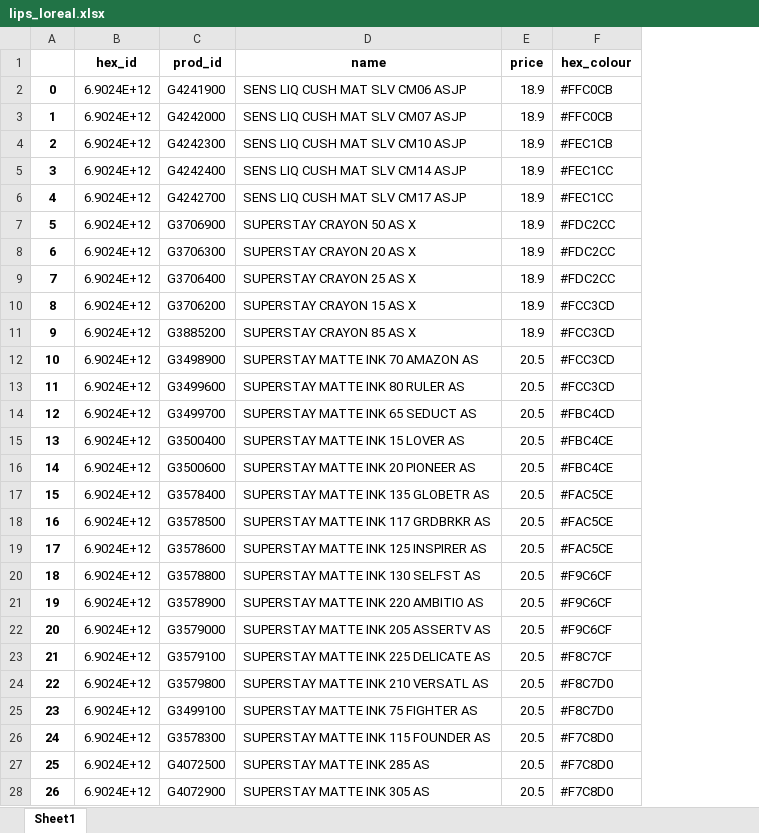
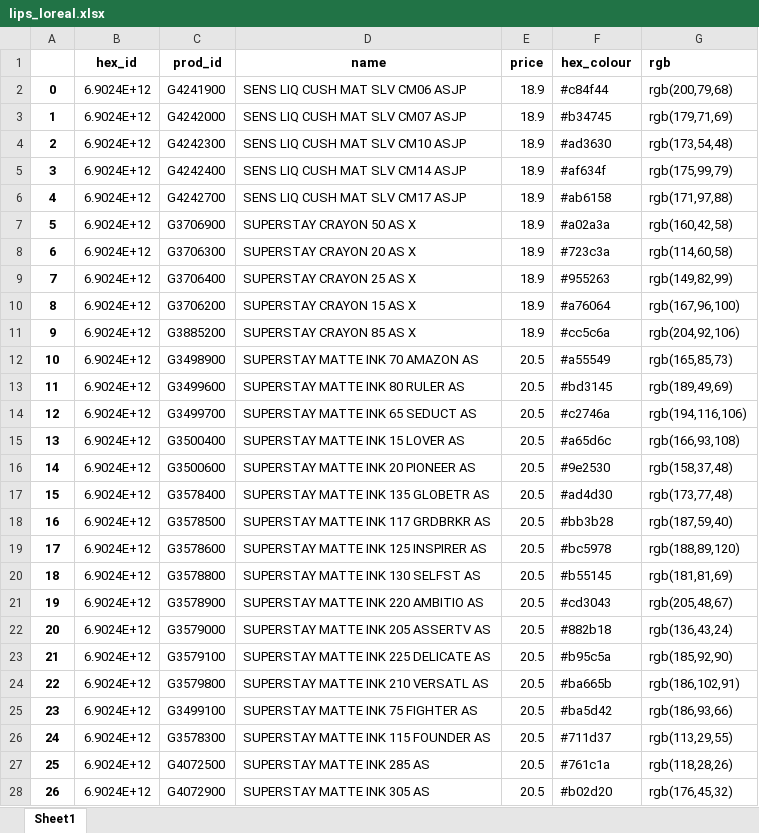
Before and after one commit to wchab/capstone, an Excel workbook: lips_loreal.xlsx, sheet Sheet1, drawn as a sheet; only a part is shown; values as stored, in another font and other column widths than the file's, no borders; charts and pictures not drawn; the diff covers the shown part only; the diff names each change by its address in the sheet, - before the commit and + after, or states it on an @@ line.

Commit message:
update lipstick

```diff
--- a/lips_loreal.xlsx (sheet Sheet1)
+++ b/lips_loreal.xlsx (sheet Sheet1)
+column G (rgb), rows 2-28: rgb(200,79,68) | rgb(179,71,69) | rgb(173,54,48) | rgb(175,99,79) | rgb(171,97,88) | rgb(160,42,58) | rgb(114,60,58) | rgb(149,82,99) | rgb(167,96,100) | rgb(204,92,106) | rgb(165,85,73) | rgb(189,49,69) | rgb(194,116,106) | rgb(166,93,108) | rgb(158,37,48) | rgb(173,77,48) | rgb(187,59,40) | rgb(188,89,120) | rgb(181,81,69) | rgb(205,48,67) | rgb(136,43,24) | rgb(185,92,90) | rgb(186,102,91) | rgb(186,93,66) | rgb(113,29,55) | rgb(118,28,26) | rgb(176,45,32)
-F2 (hex_colour): #FFC0CB
+F2 (hex_colour): #c84f44
-F3 (hex_colour): #FFC0CB
+F3 (hex_colour): #b34745
-F4 (hex_colour): #FEC1CB
+F4 (hex_colour): #ad3630
-F5 (hex_colour): #FEC1CC
+F5 (hex_colour): #af634f
-F6 (hex_colour): #FEC1CC
+F6 (hex_colour): #ab6158
-F7 (hex_colour): #FDC2CC
+F7 (hex_colour): #a02a3a
-F8 (hex_colour): #FDC2CC
+F8 (hex_colour): #723c3a
-F9 (hex_colour): #FDC2CC
+F9 (hex_colour): #955263
-F10 (hex_colour): #FCC3CD
+F10 (hex_colour): #a76064
-F11 (hex_colour): #FCC3CD
+F11 (hex_colour): #cc5c6a
-F12 (hex_colour): #FCC3CD
+F12 (hex_colour): #a55549
-F13 (hex_colour): #FCC3CD
+F13 (hex_colour): #bd3145
-F14 (hex_colour): #FBC4CD
+F14 (hex_colour): #c2746a
-F15 (hex_colour): #FBC4CE
+F15 (hex_colour): #a65d6c
-F16 (hex_colour): #FBC4CE
+F16 (hex_colour): #9e2530
-F17 (hex_colour): #FAC5CE
+F17 (hex_colour): #ad4d30
-F18 (hex_colour): #FAC5CE
+F18 (hex_colour): #bb3b28
-F19 (hex_colour): #FAC5CE
+F19 (hex_colour): #bc5978
-F20 (hex_colour): #F9C6CF
+F20 (hex_colour): #b55145
-F21 (hex_colour): #F9C6CF
+F21 (hex_colour): #cd3043
-F22 (hex_colour): #F9C6CF
+F22 (hex_colour): #882b18
-F23 (hex_colour): #F8C7CF
+F23 (hex_colour): #b95c5a
-F24 (hex_colour): #F8C7D0
+F24 (hex_colour): #ba665b
-F25 (hex_colour): #F8C7D0
+F25 (hex_colour): #ba5d42
-F26 (hex_colour): #F7C8D0
+F26 (hex_colour): #711d37
-F27 (hex_colour): #F7C8D0
+F27 (hex_colour): #761c1a
-F28 (hex_colour): #F7C8D0
+F28 (hex_colour): #b02d20
```
Also changed, not shown: 36 edited cells elsewhere in this sheet, charts or pictures.
